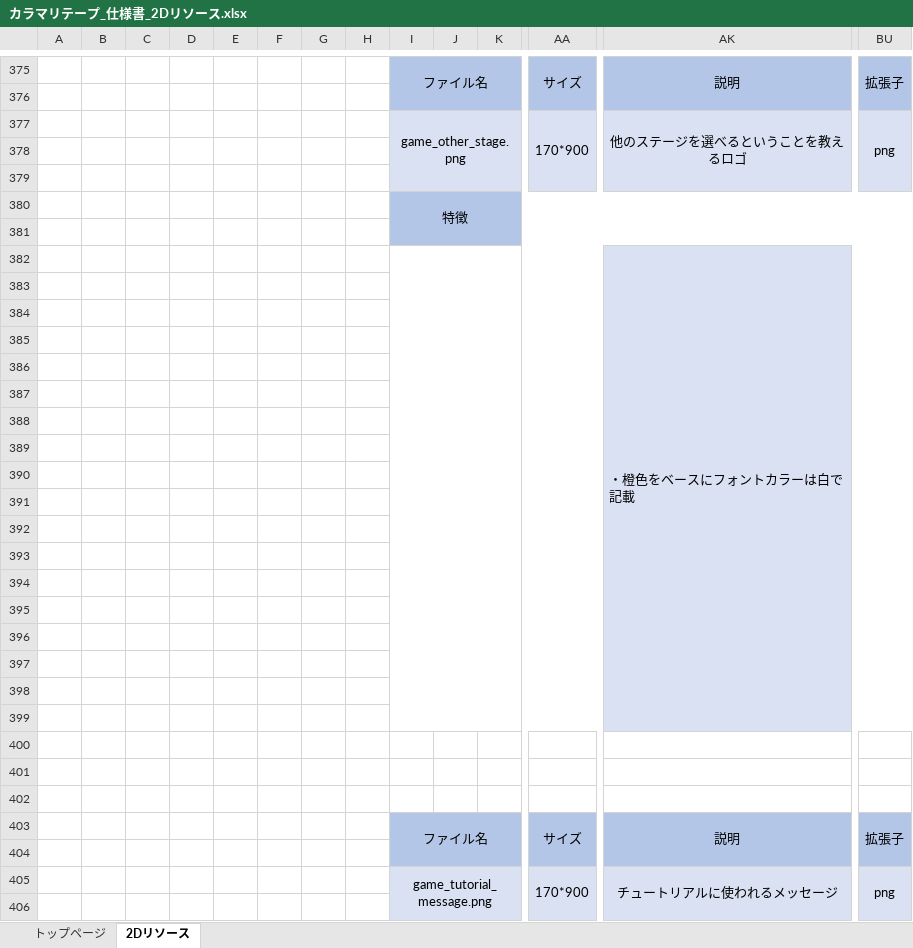
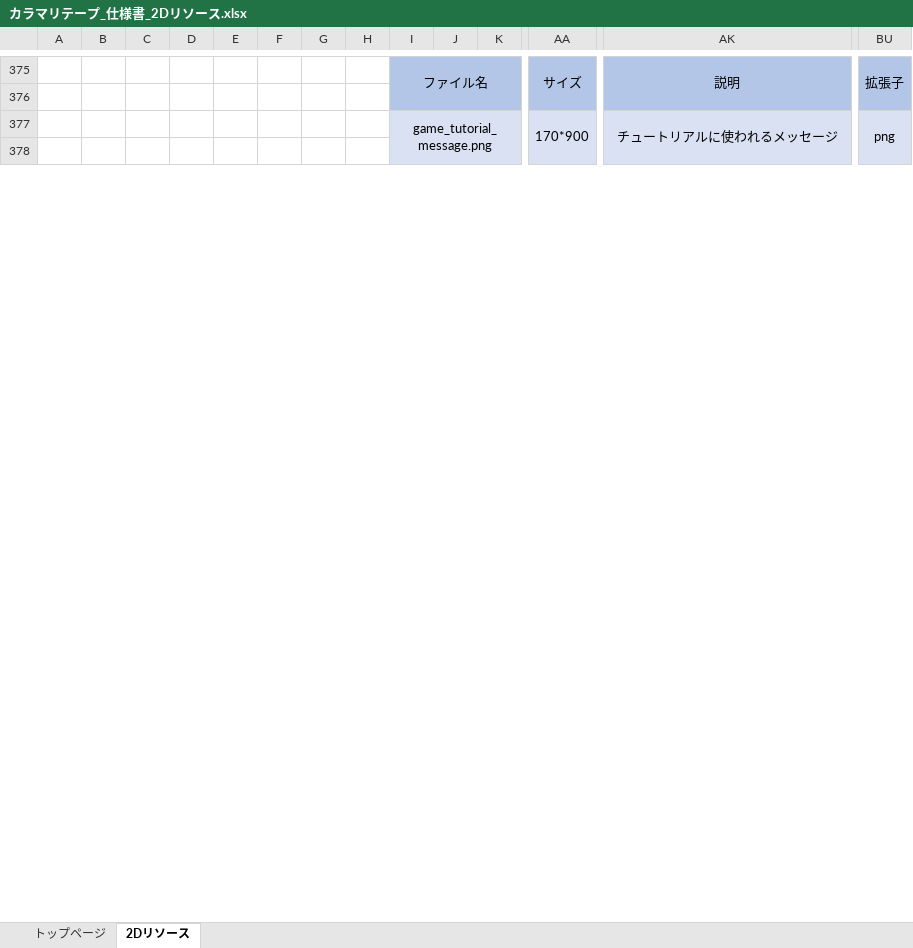
Before and after one commit to ktgitfrog333/Japan_Game_Award_2021, an Excel workbook: 仕様書/カラマリテープ_仕様書_2Dリソース.xlsx, sheet 2Dリソース, drawn as a sheet; only a part is shown, gaps mark what is left out; values as stored, in another font and other column widths than the file's, no borders; charts and pictures not drawn; rows hold the shown columns only; the diff names each change by its address in the sheet, - before the commit and + after, or states it on an @@ line.

```diff
--- a/仕様書/カラマリテープ_仕様書_2Dリソース.xlsx (sheet 2Dリソース)
+++ b/仕様書/カラマリテープ_仕様書_2Dリソース.xlsx (sheet 2Dリソース)
-row 377:  |  |  |  |  |  |  |  | game_other_stage.png |  |  | 170*900 | 他のステージを選べるということを教えるロゴ | png
-row 378: (empty)
-row 379: (empty)
-row 380:  |  |  |  |  |  |  |  | 特徴
-row 381: (empty)
-row 382:  |  |  |  |  |  |  |  |  |  |  |  | ・橙色をベースにフォントカラーは白で記載
-row 383: (empty)
-row 384: (empty)
-row 385: (empty)
-row 386: (empty)
-row 387: (empty)
-row 388: (empty)
-row 389: (empty)
-row 390: (empty)
-row 391: (empty)
-row 392: (empty)
-row 393: (empty)
-row 394: (empty)
-row 395: (empty)
-row 396: (empty)
-row 397: (empty)
-row 398: (empty)
-row 399: (empty)
-row 400: (empty)
-row 401: (empty)
-row 402: (empty)
-row 403:  |  |  |  |  |  |  |  | ファイル名 |  |  | サイズ | 説明 | 拡張子
-row 404: (empty)
```
Also changed, not shown: charts or pictures, 仕様書/カラマリテープ_仕様書_3Dリソース.xlsx, 仕様書/カラマリテープ_仕様書_BGMリソース.xlsx, 2 other files.
